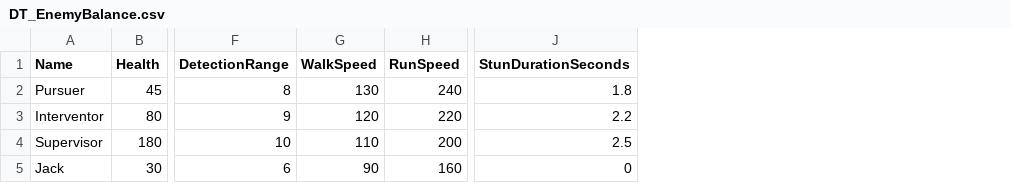
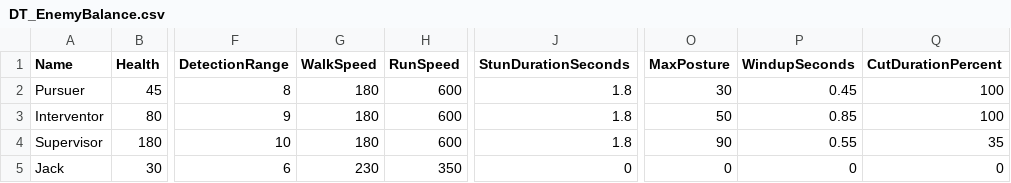
Before and after one commit to MauriceCC/EPIC-Games-Jam, a CSV file: SourceData/B/DT_EnemyBalance.csv, drawn as a sheet; only a part is shown, gaps mark what is left out; the diff names each change by its address in the sheet, - before the commit and + after, or states it on an @@ line.

```diff
--- a/SourceData/B/DT_EnemyBalance.csv
+++ b/SourceData/B/DT_EnemyBalance.csv
+column O (MaxPosture), rows 2-5: 30 | 50 | 90 | 0
+column P (WindupSeconds), rows 2-5: 0.45 | 0.85 | 0.55 | 0
+column Q (CutDurationPercent), rows 2-5: 100 | 100 | 35 | 0
-G2 (WalkSpeed): 130
+G2 (WalkSpeed): 180
-H2 (RunSpeed): 240
+H2 (RunSpeed): 600
-G3 (WalkSpeed): 120
+G3 (WalkSpeed): 180
-H3 (RunSpeed): 220
+H3 (RunSpeed): 600
-J3 (StunDurationSeconds): 2.2
+J3 (StunDurationSeconds): 1.8
-G4 (WalkSpeed): 110
+G4 (WalkSpeed): 180
-H4 (RunSpeed): 200
+H4 (RunSpeed): 600
-J4 (StunDurationSeconds): 2.5
+J4 (StunDurationSeconds): 1.8
-G5 (WalkSpeed): 90
+G5 (WalkSpeed): 230
-H5 (RunSpeed): 160
+H5 (RunSpeed): 350
```
Also changed, not shown: 11 other files.
